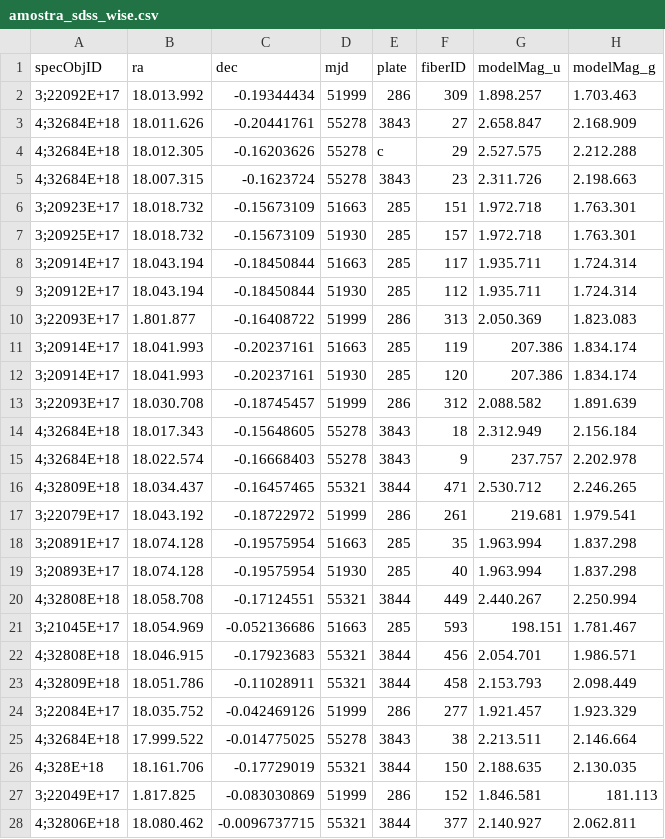
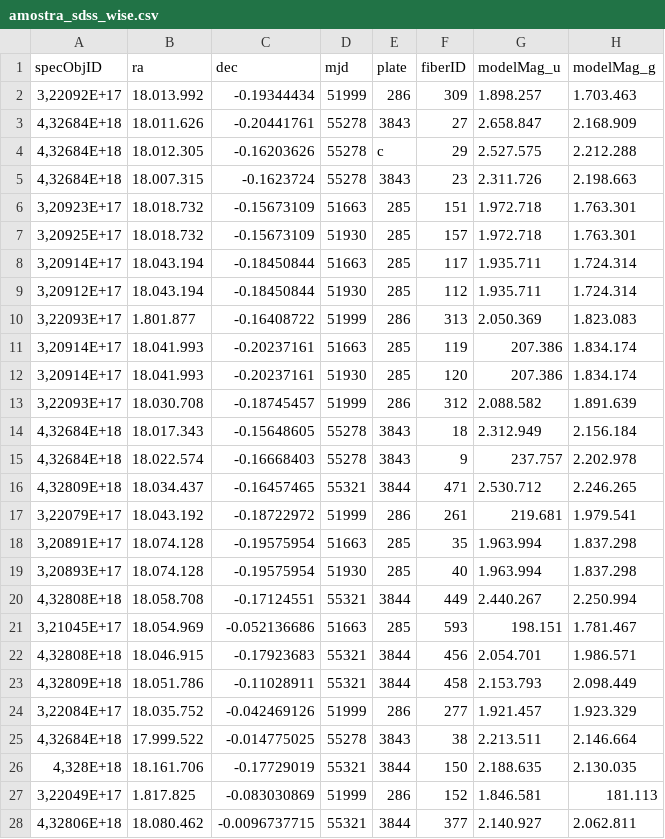
Before and after one commit to VanessaMartiins/AstroClassifier, a CSV file: frontend/dados/amostra_sdss_wise.csv, drawn as a sheet; only a part is shown; the diff covers the shown part only; the diff names each change by its address in the sheet, - before the commit and + after, or states it on an @@ line.

Commit message:
Adiciona botão e dataset de demonstração

```diff
--- a/frontend/dados/amostra_sdss_wise.csv
+++ b/frontend/dados/amostra_sdss_wise.csv
-A2 (specObjID): 3;22092E+17
+A2 (specObjID): 3,22092E+17
-A3:A5 (specObjID): 4;32684E+18
+A3:A5 (specObjID): 4,32684E+18
-A6 (specObjID): 3;20923E+17
+A6 (specObjID): 3,20923E+17
-A7 (specObjID): 3;20925E+17
+A7 (specObjID): 3,20925E+17
-A8 (specObjID): 3;20914E+17
+A8 (specObjID): 3,20914E+17
-A9 (specObjID): 3;20912E+17
+A9 (specObjID): 3,20912E+17
-A10 (specObjID): 3;22093E+17
+A10 (specObjID): 3,22093E+17
-A11:A12 (specObjID): 3;20914E+17
+A11:A12 (specObjID): 3,20914E+17
-A13 (specObjID): 3;22093E+17
+A13 (specObjID): 3,22093E+17
-A14:A15 (specObjID): 4;32684E+18
+A14:A15 (specObjID): 4,32684E+18
-A16 (specObjID): 4;32809E+18
+A16 (specObjID): 4,32809E+18
-A17 (specObjID): 3;22079E+17
+A17 (specObjID): 3,22079E+17
-A18 (specObjID): 3;20891E+17
+A18 (specObjID): 3,20891E+17
-A19 (specObjID): 3;20893E+17
+A19 (specObjID): 3,20893E+17
-A20 (specObjID): 4;32808E+18
+A20 (specObjID): 4,32808E+18
-A21 (specObjID): 3;21045E+17
+A21 (specObjID): 3,21045E+17
-A22 (specObjID): 4;32808E+18
+A22 (specObjID): 4,32808E+18
-A23 (specObjID): 4;32809E+18
+A23 (specObjID): 4,32809E+18
-A24 (specObjID): 3;22084E+17
+A24 (specObjID): 3,22084E+17
-A25 (specObjID): 4;32684E+18
+A25 (specObjID): 4,32684E+18
-A26 (specObjID): 4;328E+18
+A26 (specObjID): 4,328E+18
-A27 (specObjID): 3;22049E+17
+A27 (specObjID): 3,22049E+17
-A28 (specObjID): 4;32806E+18
+A28 (specObjID): 4,32806E+18
```
Also changed, not shown: 34 edited cells elsewhere in this file, 1 other file.
